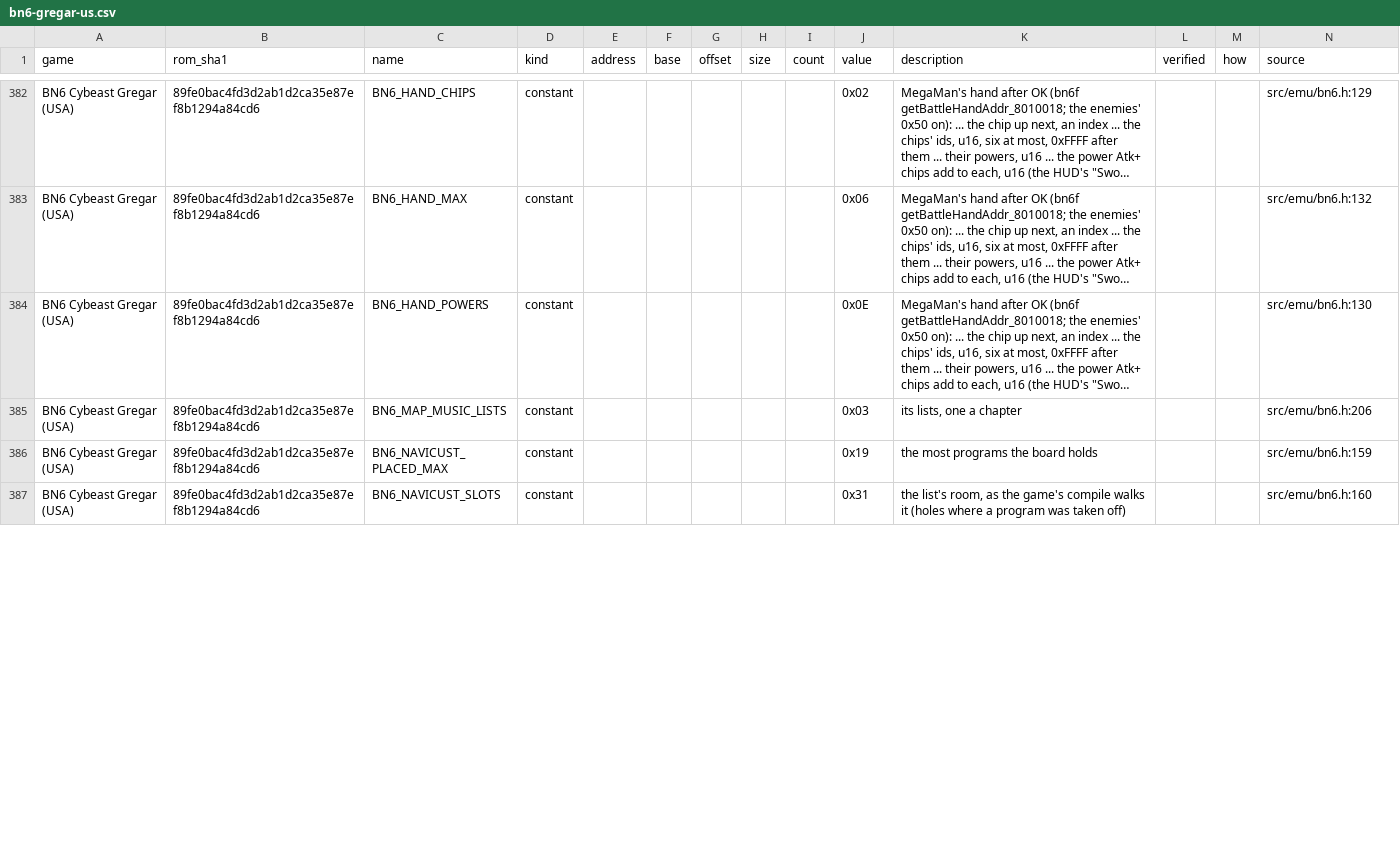
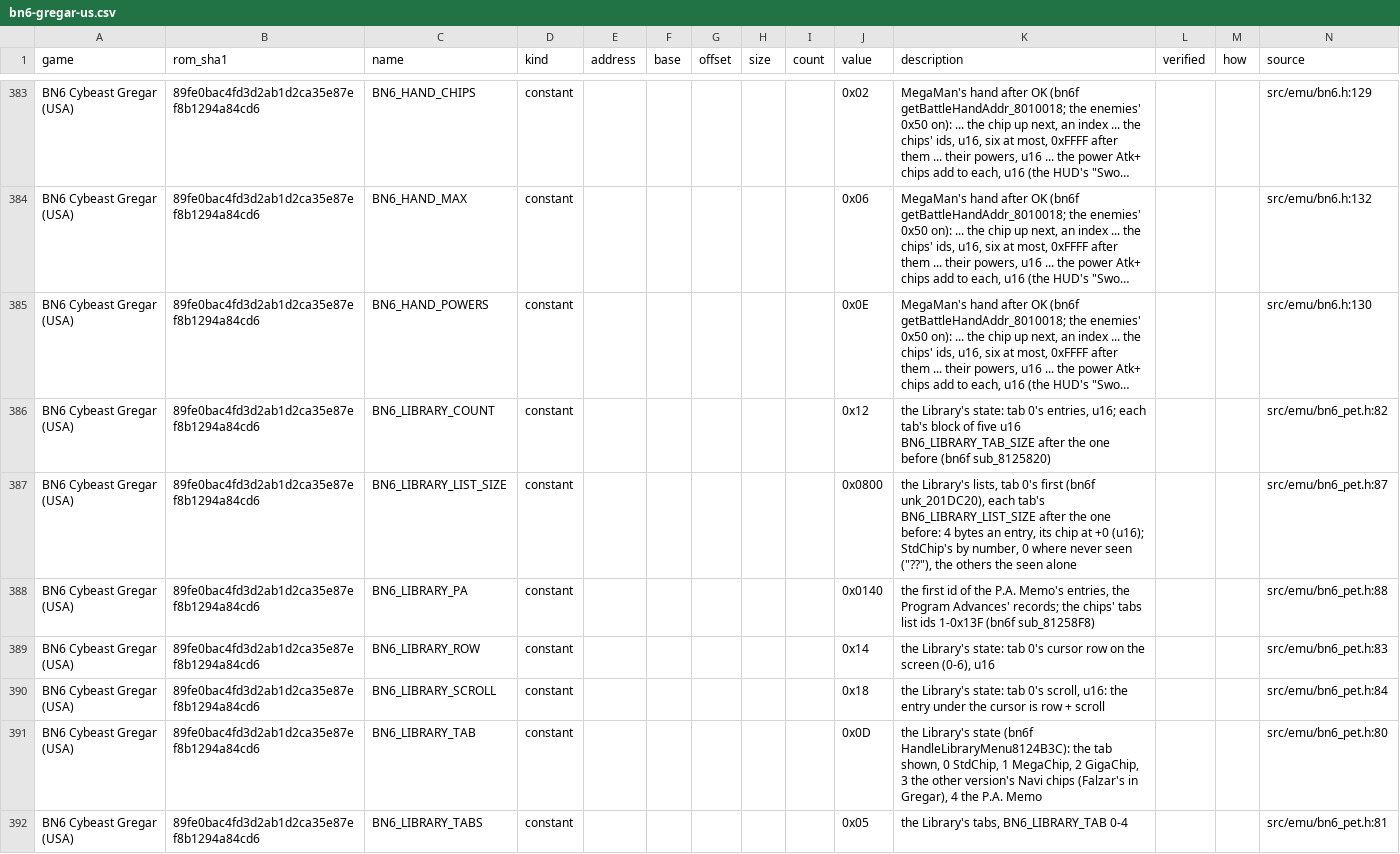
Before and after one commit to saschb2b/Mega-Man-Battle-Network-Cyberworld-Endless, a CSV file: docs/symbols/bn6-gregar-us.csv, drawn as a sheet; only a part is shown, gaps mark what is left out; the shorter side is filled out with more unchanged rows; long unchanged cells end in …; the diff covers the shown part only; the diff names each change by its address in the sheet, - before the commit and + after, or states it on an @@ line.

Commit message:
The Library's chip under the cursor as a card on the second screen, with the codes it comes in and the run's copies (issue #83)
In the PET's Library the second screen draws the chip under BN6's
cursor as the Custom screen's card: its picture twice as large, its
element, power and Library text, and in gold the codes it comes in,
which BN6's Library leaves out; under it the run's copies of it in any
code, in the folder and the Pack. A StdChip number never seen keeps
BN6's "??" and a blank card, the layout standing still as the cursor
moves on and off one; the P.A. Memo, whose entries are Program
Advances, keeps the counts alone. The Library's classes go two to a
line under BN6's own tab names, and its line about the runs shows where
the whole of it fits (an Android display, not the 3DS's).

Found in bn6f (HandleLibraryMenu8124B3C, sub_8125820, the lists'
builders from sub_81258F8) and watched in a run through tools/play.py
(docs/ROM_DATA.md, the second screen's Library): the Library's tab at
+0x0D of the PET screen's state, a block of five u16 a tab from +0x12
(count, row, row drawn, scroll, scroll drawn), the lists from
0x0201DC20 0x800 apart, StdChip's by number with 0 where never seen.
The screen's course at +0x01 is 0 while it is set up, its state zeroes
for the half second the menu fades: the panel's body stays empty till
then. The names are in bn6_pet.h.

```diff
--- a/docs/symbols/bn6-gregar-us.csv
+++ b/docs/symbols/bn6-gregar-us.csv
+row 386: BN6 Cybeast Gregar (USA) | 89fe0bac4fd3d2ab1d2ca35e87ef8b1294a84cd6 | BN6_LIBRARY_COUNT | constant |  |  |  |  |  | 0x12 | the Library's state: tab 0's entries, u16; each tab's block of five u16 BN6_LIBRARY_TAB_SIZE after the one before (bn6f sub_8125820) |  |  | src/emu/bn6_pet.h:82
+row 387: BN6 Cybeast Gregar (USA) | 89fe0bac4fd3d2ab1d2ca35e87ef8b1294a84cd6 | BN6_LIBRARY_LIST_SIZE | constant |  |  |  |  |  | 0x0800 | the Library's lists, tab 0's first (bn6f unk_201DC20), each tab's BN6_LIBRARY_LIST_SIZE after the one before: 4 bytes an entry, its chip at +0 (u16); StdChip's by number, 0 where never seen ("??"), the others the seen alone |  |  | src/emu/bn6_pet.h:87
+row 388: BN6 Cybeast Gregar (USA) | 89fe0bac4fd3d2ab1d2ca35e87ef8b1294a84cd6 | BN6_LIBRARY_PA | constant |  |  |  |  |  | 0x0140 | the first id of the P.A. Memo's entries, the Program Advances' records; the chips' tabs list ids 1-0x13F (bn6f sub_81258F8) |  |  | src/emu/bn6_pet.h:88
+row 389: BN6 Cybeast Gregar (USA) | 89fe0bac4fd3d2ab1d2ca35e87ef8b1294a84cd6 | BN6_LIBRARY_ROW | constant |  |  |  |  |  | 0x14 | the Library's state: tab 0's cursor row on the screen (0-6), u16 |  |  | src/emu/bn6_pet.h:83
+row 390: BN6 Cybeast Gregar (USA) | 89fe0bac4fd3d2ab1d2ca35e87ef8b1294a84cd6 | BN6_LIBRARY_SCROLL | constant |  |  |  |  |  | 0x18 | the Library's state: tab 0's scroll, u16: the entry under the cursor is row + scroll |  |  | src/emu/bn6_pet.h:84
+row 391: BN6 Cybeast Gregar (USA) | 89fe0bac4fd3d2ab1d2ca35e87ef8b1294a84cd6 | BN6_LIBRARY_TAB | constant |  |  |  |  |  | 0x0D | the Library's state (bn6f HandleLibraryMenu8124B3C): the tab shown, 0 StdChip, 1 MegaChip, 2 GigaChip, 3 the other version's Navi chips (Falzar's in Gregar), 4 the P.A. Memo |  |  | src/emu/bn6_pet.h:80
+row 392: BN6 Cybeast Gregar (USA) | 89fe0bac4fd3d2ab1d2ca35e87ef8b1294a84cd6 | BN6_LIBRARY_TABS | constant |  |  |  |  |  | 0x05 | the Library's tabs, BN6_LIBRARY_TAB 0-4 |  |  | src/emu/bn6_pet.h:81
```
Also changed, not shown: 3 added rows and 60 edited cells elsewhere in this file, 19 other files.
